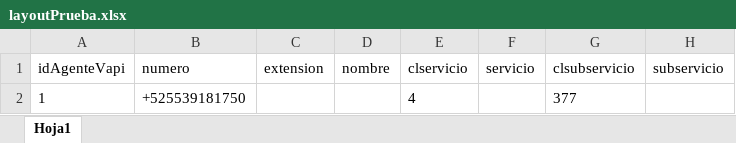
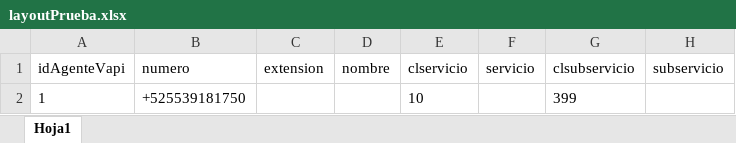
Before and after one commit to abolom-ike/2.-API.version_2.25022026, an Excel workbook: data/Capacitacion/procesar/layoutPrueba.xlsx, sheet Hoja1, drawn as a sheet; values as stored, in another font and other column widths than the file's, no borders; the diff names each change by its address in the sheet, - before the commit and + after, or states it on an @@ line.

```diff
--- a/data/Capacitacion/procesar/layoutPrueba.xlsx (sheet Hoja1)
+++ b/data/Capacitacion/procesar/layoutPrueba.xlsx (sheet Hoja1)
-E2 (clservicio): 4
+E2 (clservicio): 10
-G2 (clsubservicio): 377
+G2 (clsubservicio): 399
```
Also changed, not shown: 22 other files.
